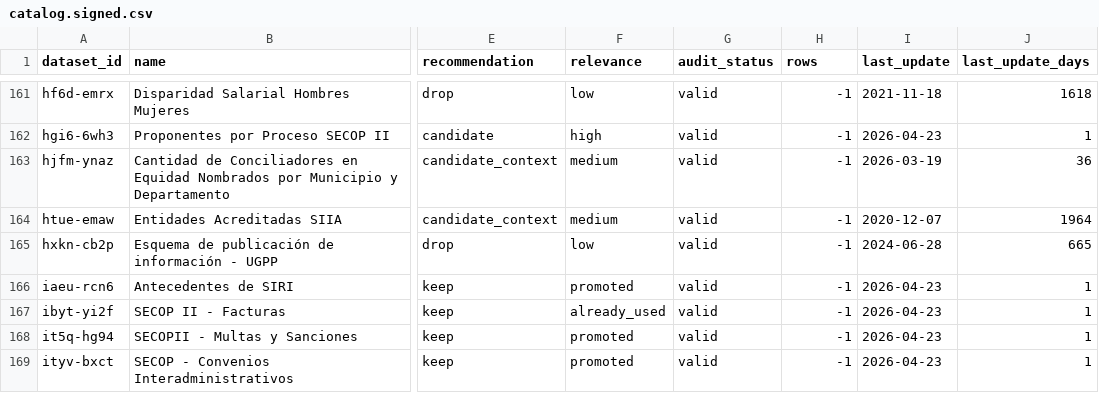
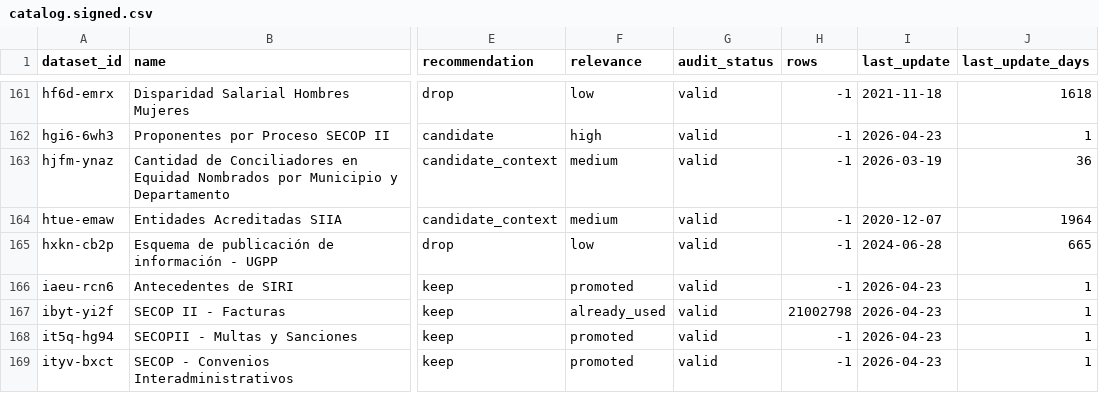
Before and after one commit to nicoceron/co-acc, a CSV file: docs/datasets/catalog.signed.csv, drawn as a sheet; only a part is shown, gaps mark what is left out; the diff covers the shown part only; the diff names each change by its address in the sheet, - before the commit and + after, or states it on an @@ line.

```diff
--- a/docs/datasets/catalog.signed.csv
+++ b/docs/datasets/catalog.signed.csv
-H167 (rows): -1
+H167 (rows): 21002798
```
Also changed, not shown: 38 edited cells elsewhere in this file, docs/datasets/catalog.proven.csv, 33 other files.
